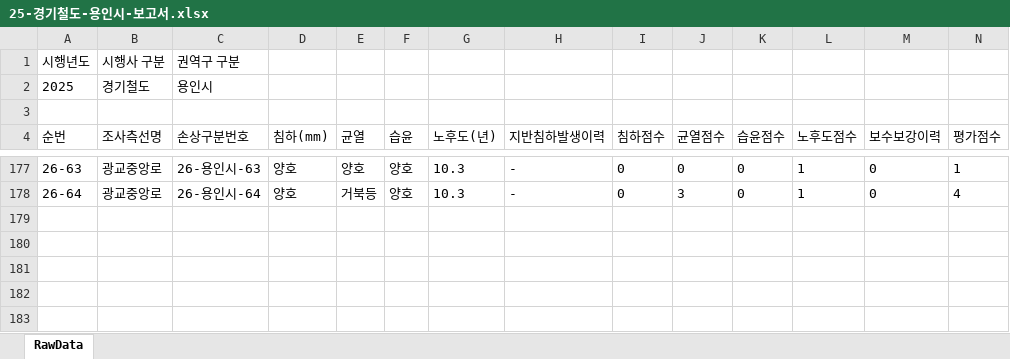
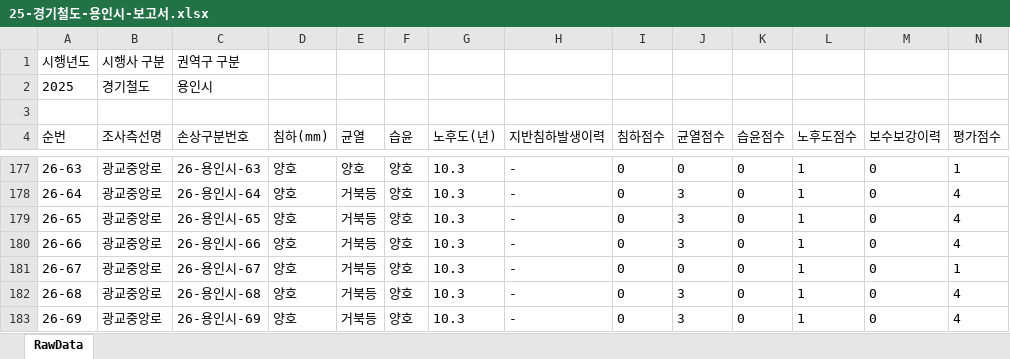
Before and after one commit to JasonYhim/GSMM, an Excel workbook: 25-경기철도-용인시-보고서.xlsx, sheet RawData, drawn as a sheet; only a part is shown, gaps mark what is left out; values as stored, in another font and other column widths than the file's, no borders; rows hold the shown columns only; the diff names each change by its address in the sheet, - before the commit and + after, or states it on an @@ line.

Commit message:
📊 데이터 업데이트 - 25-경기철도-용인시-보고서.xlsx

```diff
--- a/25-경기철도-용인시-보고서.xlsx (sheet RawData)
+++ b/25-경기철도-용인시-보고서.xlsx (sheet RawData)
+row 179: 26-65 | 광교중앙로 | 26-용인시-65 | 양호 | 거북등 | 양호 | 10.3 | - | 0 | 3 | 0 | 1 | 0 | 4
+row 180: 26-66 | 광교중앙로 | 26-용인시-66 | 양호 | 거북등 | 양호 | 10.3 | - | 0 | 3 | 0 | 1 | 0 | 4
+row 181: 26-67 | 광교중앙로 | 26-용인시-67 | 양호 | 거북등 | 양호 | 10.3 | - | 0 | 0 | 0 | 1 | 0 | 1
+row 182: 26-68 | 광교중앙로 | 26-용인시-68 | 양호 | 거북등 | 양호 | 10.3 | - | 0 | 3 | 0 | 1 | 0 | 4
+row 183: 26-69 | 광교중앙로 | 26-용인시-69 | 양호 | 거북등 | 양호 | 10.3 | - | 0 | 3 | 0 | 1 | 0 | 4
```
